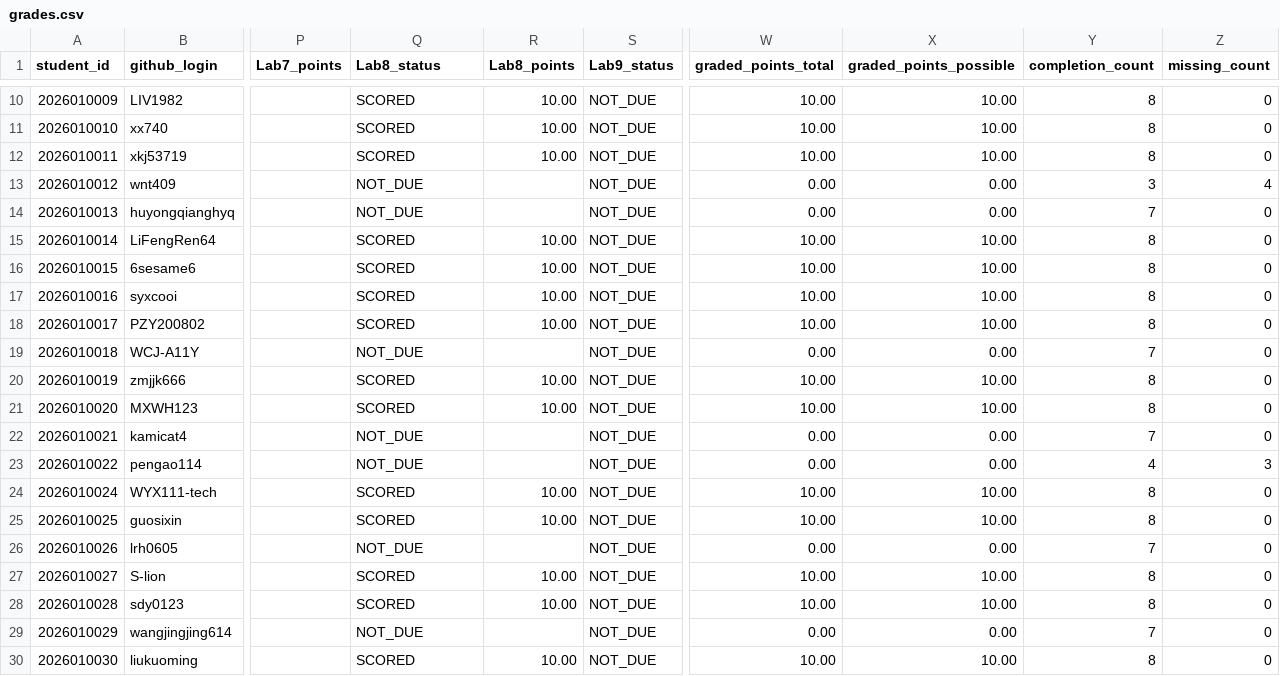
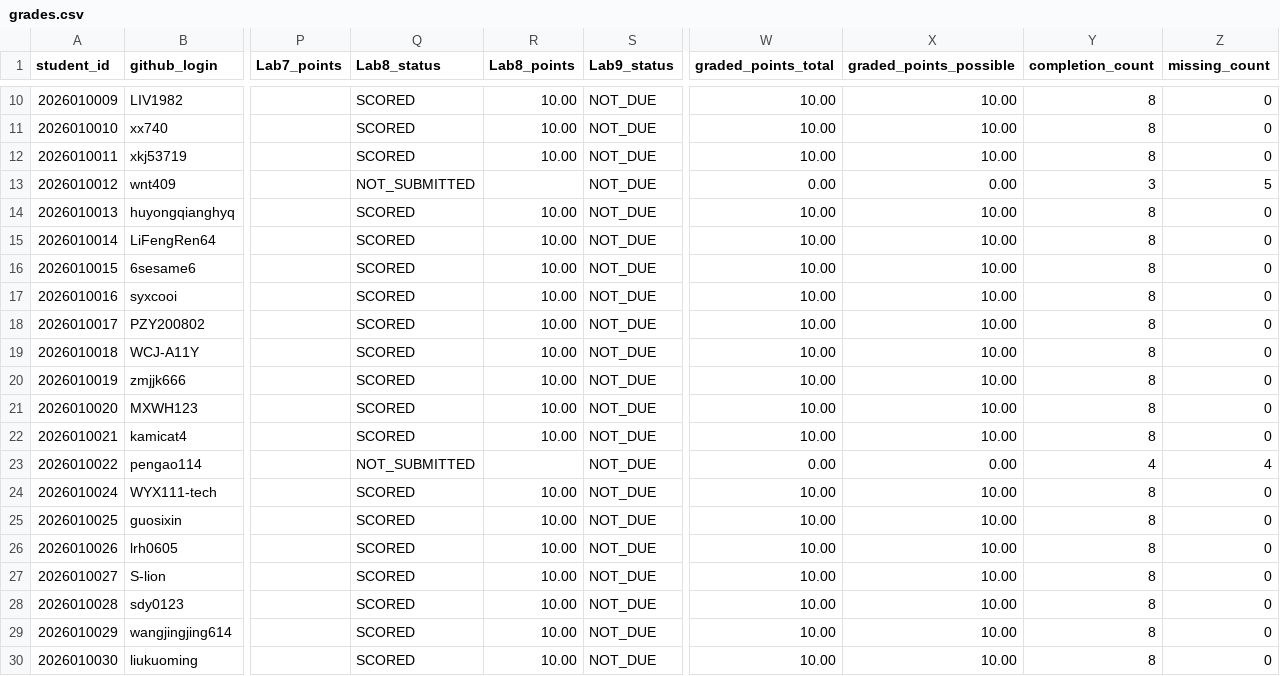
Before and after one commit to LiuXiYing/IntroToCybersecurityTools, a CSV file: reports/grades.csv, drawn as a sheet; only a part is shown, gaps mark what is left out; the diff covers the shown part only; the diff names each change by its address in the sheet, - before the commit and + after, or states it on an @@ line.

```diff
--- a/reports/grades.csv
+++ b/reports/grades.csv
-Q13 (Lab8_status): NOT_DUE
+Q13 (Lab8_status): NOT_SUBMITTED
-Z13 (missing_count): 4
+Z13 (missing_count): 5
-Q14 (Lab8_status): NOT_DUE
+Q14 (Lab8_status): SCORED
-R14 (Lab8_points): (empty)
+R14 (Lab8_points): 10.00
-W14 (graded_points_total): 0.00
+W14 (graded_points_total): 10.00
-X14 (graded_points_possible): 0.00
+X14 (graded_points_possible): 10.00
-Y14 (completion_count): 7
+Y14 (completion_count): 8
-Q19 (Lab8_status): NOT_DUE
+Q19 (Lab8_status): SCORED
-R19 (Lab8_points): (empty)
+R19 (Lab8_points): 10.00
-W19 (graded_points_total): 0.00
+W19 (graded_points_total): 10.00
-X19 (graded_points_possible): 0.00
+X19 (graded_points_possible): 10.00
-Y19 (completion_count): 7
+Y19 (completion_count): 8
-Q22 (Lab8_status): NOT_DUE
+Q22 (Lab8_status): SCORED
-R22 (Lab8_points): (empty)
+R22 (Lab8_points): 10.00
-W22 (graded_points_total): 0.00
+W22 (graded_points_total): 10.00
-X22 (graded_points_possible): 0.00
+X22 (graded_points_possible): 10.00
-Y22 (completion_count): 7
+Y22 (completion_count): 8
-Q23 (Lab8_status): NOT_DUE
+Q23 (Lab8_status): NOT_SUBMITTED
-Z23 (missing_count): 3
+Z23 (missing_count): 4
-Q26 (Lab8_status): NOT_DUE
+Q26 (Lab8_status): SCORED
-R26 (Lab8_points): (empty)
+R26 (Lab8_points): 10.00
-W26 (graded_points_total): 0.00
+W26 (graded_points_total): 10.00
-X26 (graded_points_possible): 0.00
+X26 (graded_points_possible): 10.00
-Y26 (completion_count): 7
+Y26 (completion_count): 8
-Q29 (Lab8_status): NOT_DUE
+Q29 (Lab8_status): SCORED
-R29 (Lab8_points): (empty)
+R29 (Lab8_points): 10.00
-W29 (graded_points_total): 0.00
+W29 (graded_points_total): 10.00
-X29 (graded_points_possible): 0.00
+X29 (graded_points_possible): 10.00
-Y29 (completion_count): 7
+Y29 (completion_count): 8
```
Also changed, not shown: 29 edited cells elsewhere in this file.
